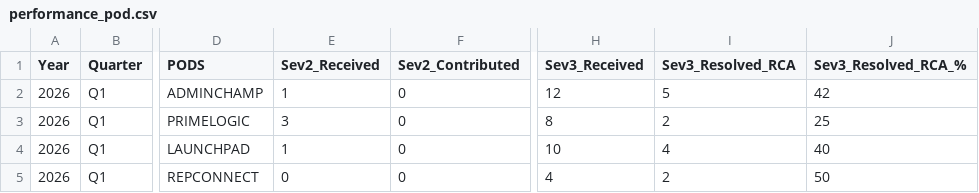
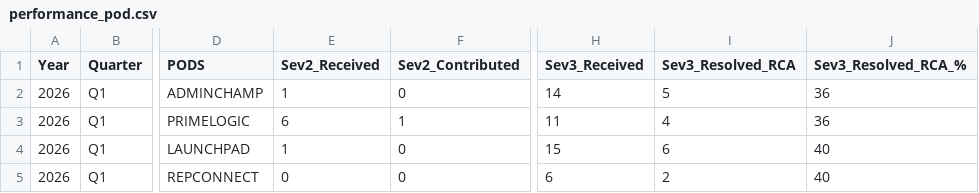
Before and after one commit to Raghul233/rr-dashboard, a CSV file: performance_pod.csv, drawn as a sheet; only a part is shown, gaps mark what is left out; the diff names each change by its address in the sheet, - before the commit and + after, or states it on an @@ line.

Commit message:
Update performance_pod.csv

```diff
--- a/performance_pod.csv
+++ b/performance_pod.csv
-H2 (Sev3_Received): 12
+H2 (Sev3_Received): 14
-J2 (Sev3_Resolved_RCA_%): 42
+J2 (Sev3_Resolved_RCA_%): 36
-E3 (Sev2_Received): 3
+E3 (Sev2_Received): 6
-F3 (Sev2_Contributed): 0
+F3 (Sev2_Contributed): 1
-H3 (Sev3_Received): 8
+H3 (Sev3_Received): 11
-I3 (Sev3_Resolved_RCA): 2
+I3 (Sev3_Resolved_RCA): 4
-J3 (Sev3_Resolved_RCA_%): 25
+J3 (Sev3_Resolved_RCA_%): 36
-H4 (Sev3_Received): 10
+H4 (Sev3_Received): 15
-I4 (Sev3_Resolved_RCA): 4
+I4 (Sev3_Resolved_RCA): 6
-H5 (Sev3_Received): 4
+H5 (Sev3_Received): 6
-J5 (Sev3_Resolved_RCA_%): 50
+J5 (Sev3_Resolved_RCA_%): 40
```
